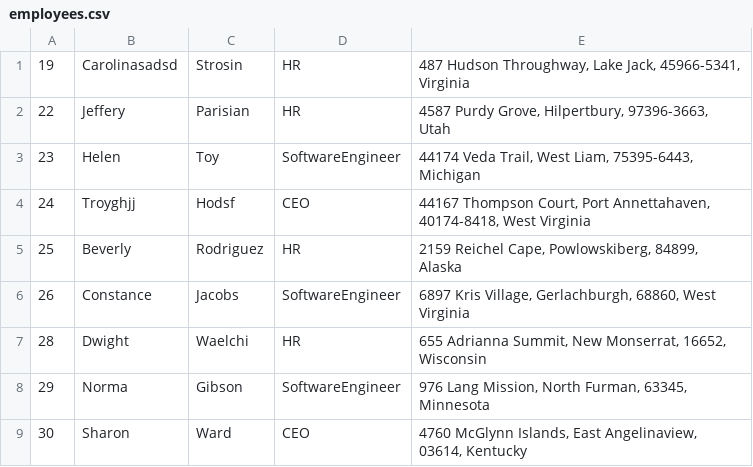
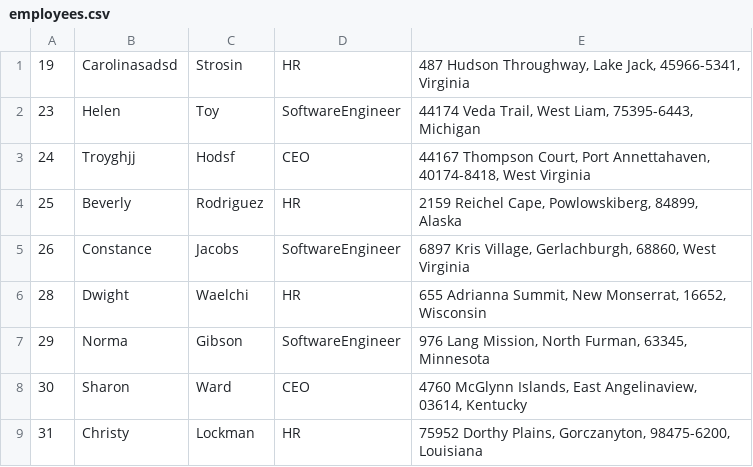
Before and after one commit to sTefbured/crud-application, a CSV file: bin/Debug/netcoreapp3.1/employees.csv, drawn as a sheet; only a part is shown; the shorter side is filled out with more unchanged rows.

```diff
--- a/bin/Debug/netcoreapp3.1/employees.csv
+++ b/bin/Debug/netcoreapp3.1/employees.csv
@@ -1,3 +1,2 @@
 19,Carolinasadsd,Strosin,HR,"487 Hudson Throughway, Lake Jack, 45966-5341, Virginia"
-22,Jeffery,Parisian,HR,"4587 Purdy Grove, Hilpertbury, 97396-3663, Utah"
 23,Helen,Toy,SoftwareEngineer,"44174 Veda Trail, West Liam, 75395-6443, Michigan"
```
Also changed, not shown: 10 other files.
